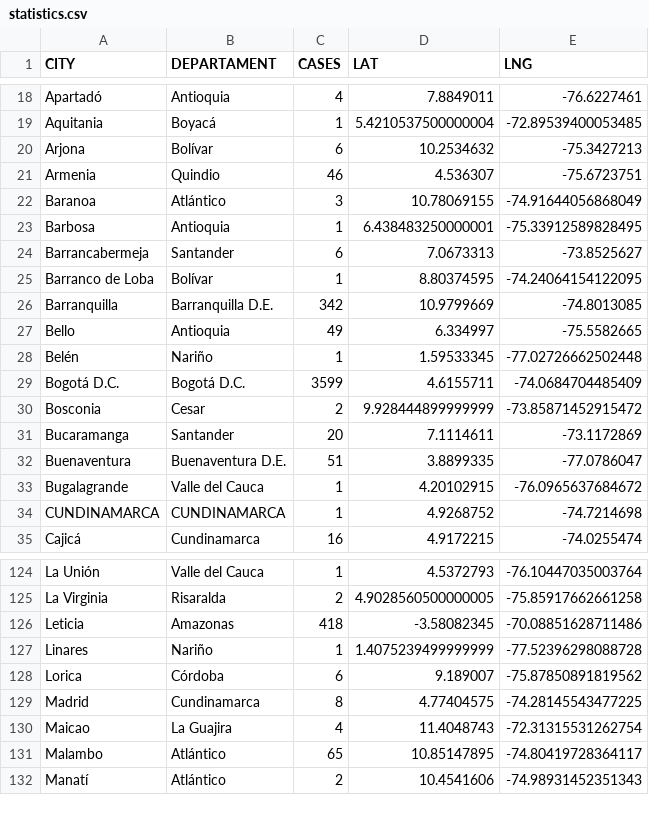
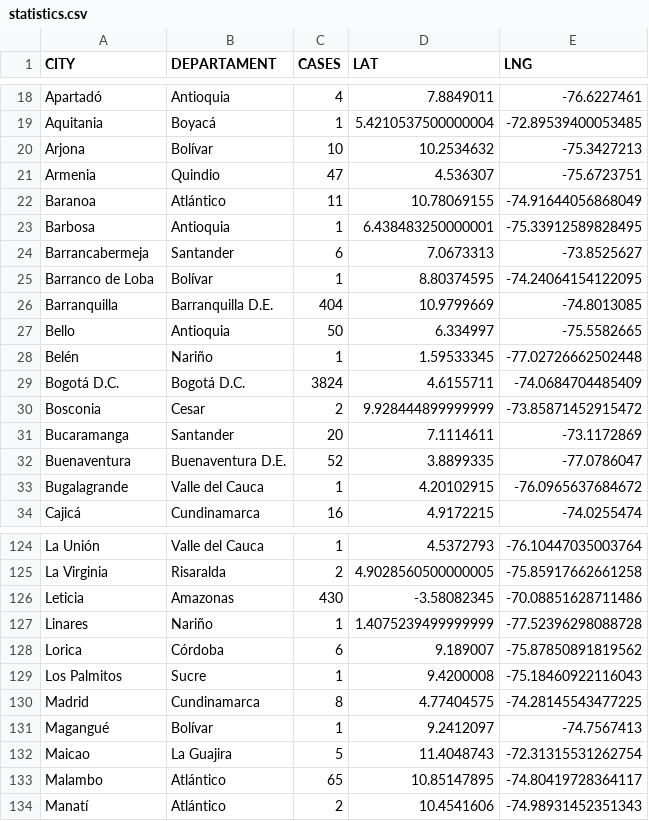
Before and after one commit to yammadev/col-covid-19, a CSV file: data/csv/statistics.csv, drawn as a sheet; only a part is shown, gaps mark what is left out; the diff covers the shown part only.

Commit message:
Data updated 08-05-2020 23:38

```diff
--- a/data/csv/statistics.csv
+++ b/data/csv/statistics.csv
@@ -19,5 +19,5 @@ Apartadó,Antioquia,4,7.8849011,-76.6227461
 Aquitania,Boyacá,1,5.4210537500000004,-72.89539400053485
-Arjona,Bolívar,6,10.2534632,-75.3427213
-Armenia,Quindio,46,4.536307,-75.6723751
-Baranoa,Atlántico,3,10.78069155,-74.91644056868049
+Arjona,Bolívar,10,10.2534632,-75.3427213
+Armenia,Quindio,47,4.536307,-75.6723751
+Baranoa,Atlántico,11,10.78069155,-74.91644056868049
 Barbosa,Antioquia,1,6.438483250000001,-75.33912589828495
@@ -25,11 +25,10 @@ Barrancabermeja,Santander,6,7.0673313,-73.8525627
 Barranco de Loba,Bolívar,1,8.80374595,-74.24064154122095
-Barranquilla,Barranquilla D.E.,342,10.9799669,-74.8013085
-Bello,Antioquia,49,6.334997,-75.5582665
+Barranquilla,Barranquilla D.E.,404,10.9799669,-74.8013085
+Bello,Antioquia,50,6.334997,-75.5582665
 Belén,Nariño,1,1.59533345,-77.02726662502448
-Bogotá D.C.,Bogotá D.C.,3599,4.6155711,-74.0684704485409
+Bogotá D.C.,Bogotá D.C.,3824,4.6155711,-74.0684704485409
 Bosconia,Cesar,2,9.928444899999999,-73.85871452915472
 Bucaramanga,Santander,20,7.1114611,-73.1172869
-Buenaventura,Buenaventura D.E.,51,3.8899335,-77.0786047
+Buenaventura,Buenaventura D.E.,52,3.8899335,-77.0786047
 Bugalagrande,Valle del Cauca,1,4.20102915,-76.0965637684672
-CUNDINAMARCA,CUNDINAMARCA,1,4.9268752,-74.7214698
 Cajicá,Cundinamarca,16,4.9172215,-74.0255474
@@ -125,7 +125,9 @@ La Unión,Valle del Cauca,1,4.5372793,-76.10447035003764
 La Virginia,Risaralda,2,4.9028560500000005,-75.85917662661258
-Leticia,Amazonas,418,-3.58082345,-70.08851628711486
+Leticia,Amazonas,430,-3.58082345,-70.08851628711486
 Linares,Nariño,1,1.4075239499999999,-77.52396298088728
 Lorica,Córdoba,6,9.189007,-75.87850891819562
+Los Palmitos,Sucre,1,9.4200008,-75.18460922116043
 Madrid,Cundinamarca,8,4.77404575,-74.28145543477225
-Maicao,La Guajira,4,11.4048743,-72.31315531262754
+Magangué,Bolívar,1,9.2412097,-74.7567413
+Maicao,La Guajira,5,11.4048743,-72.31315531262754
 Malambo,Atlántico,65,10.85147895,-74.80419728364117
```
Also changed, not shown: 4 added rows and 30 edited cells elsewhere in this file, data/csv/cases_per_origin.csv, data/csv/timeline.csv, 22 other files.
